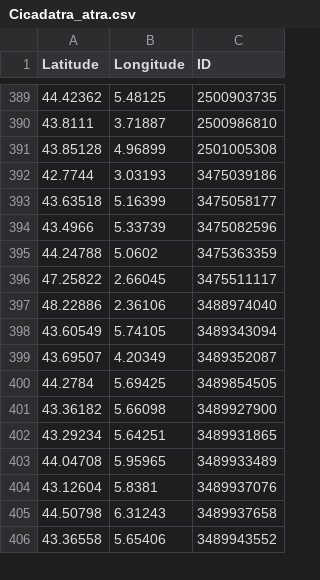
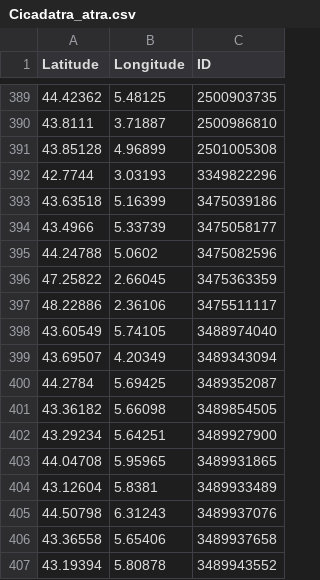
Before and after one commit to cigalesdefrance/cigalesdefrance.github.io, a CSV file: BDD/GBIF/Cicadatra_atra.csv, drawn as a sheet; only a part is shown, gaps mark what is left out; the diff covers the shown part only.

```diff
--- a/BDD/GBIF/Cicadatra_atra.csv
+++ b/BDD/GBIF/Cicadatra_atra.csv
@@ -391,16 +391,17 @@ Latitude,Longitude,ID
 43.85128,4.96899,2501005308
-42.7744,3.03193,3475039186
-43.63518,5.16399,3475058177
-43.4966,5.33739,3475082596
-44.24788,5.0602,3475363359
-47.25822,2.66045,3475511117
-48.22886,2.36106,3488974040
-43.60549,5.74105,3489343094
-43.69507,4.20349,3489352087
-44.2784,5.69425,3489854505
-43.36182,5.66098,3489927900
-43.29234,5.64251,3489931865
-44.04708,5.95965,3489933489
-43.12604,5.8381,3489937076
-44.50798,6.31243,3489937658
-43.36558,5.65406,3489943552
+42.7744,3.03193,3349822296
+43.63518,5.16399,3475039186
+43.4966,5.33739,3475058177
+44.24788,5.0602,3475082596
+47.25822,2.66045,3475363359
+48.22886,2.36106,3475511117
+43.60549,5.74105,3488974040
+43.69507,4.20349,3489343094
+44.2784,5.69425,3489352087
+43.36182,5.66098,3489854505
+43.29234,5.64251,3489927900
+44.04708,5.95965,3489931865
+43.12604,5.8381,3489933489
+44.50798,6.31243,3489937076
+43.36558,5.65406,3489937658
+43.19394,5.80878,3489943552
```
Also changed, not shown: 1 removed row and 34 edited cells elsewhere in this file, BDD/GBIF/Cicada_orni.csv, 5 other files.
